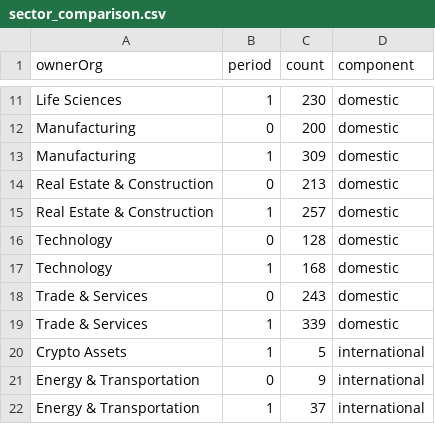
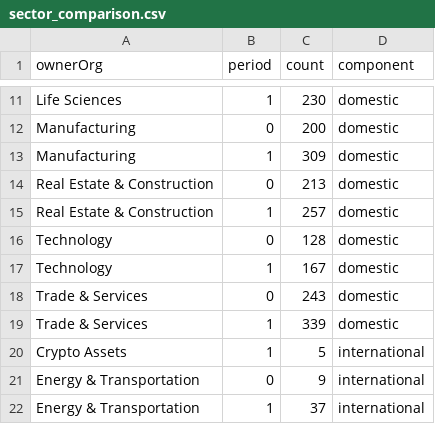
Before and after one commit to jlokos/datamule-indicators, a CSV file: indicators/format1/Consumer Sentiment/consumer-confidence/sector_comparison.csv, drawn as a sheet; only a part is shown, gaps mark what is left out.

```diff
--- a/indicators/format1/Consumer Sentiment/consumer-confidence/sector_comparison.csv
+++ b/indicators/format1/Consumer Sentiment/consumer-confidence/sector_comparison.csv
@@ -16,3 +16,3 @@ Real Estate & Construction,1,257,domestic
 Technology,0,128,domestic
-Technology,1,168,domestic
+Technology,1,167,domestic
 Trade & Services,0,243,domestic
```
Also changed, not shown: data/filer_names/listed_filer_dotcom_names_daily.csv, data/filer_names/unlisted_filer_dotcom_names_daily.csv, 6 other files.
